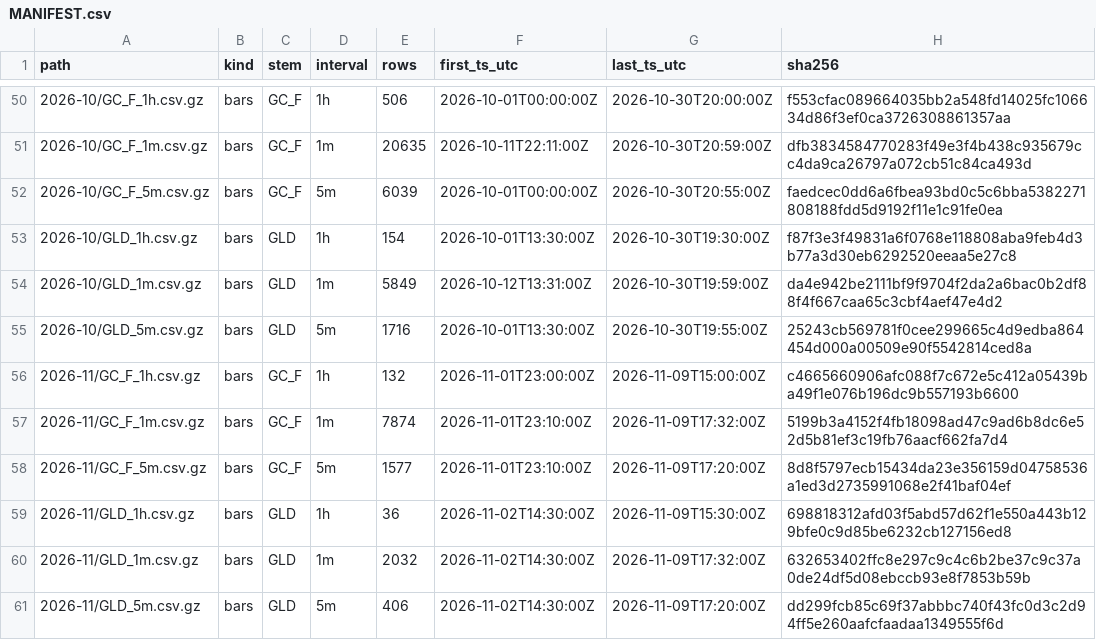
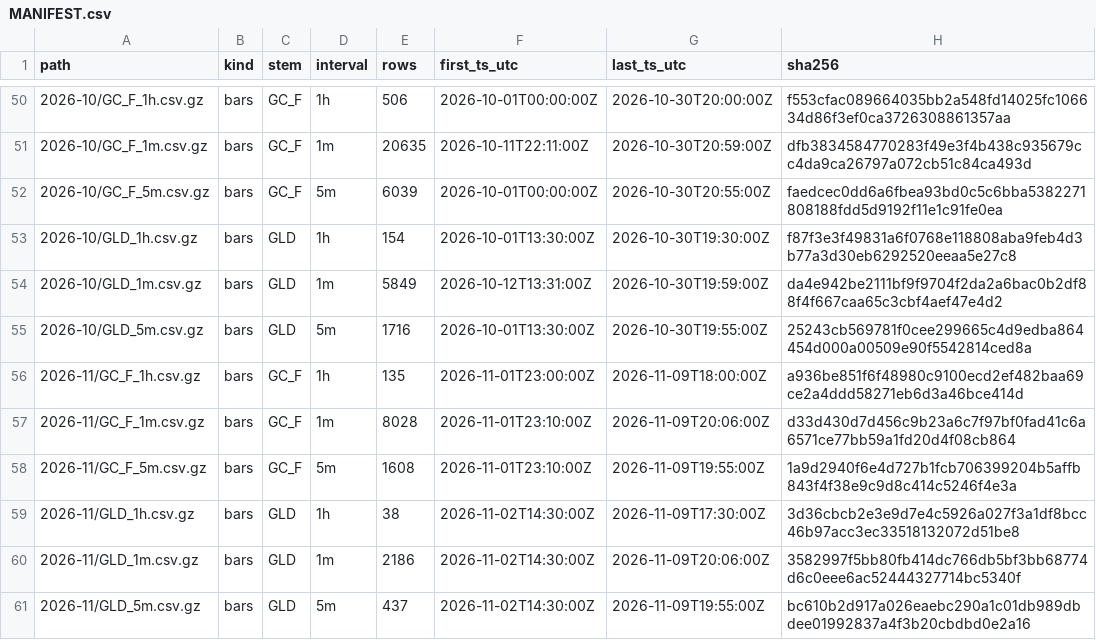
Before and after one commit to flodesgg/paper-lab, a CSV file: data_archive/MANIFEST.csv, drawn as a sheet; only a part is shown, gaps mark what is left out.

```diff
--- a/data_archive/MANIFEST.csv
+++ b/data_archive/MANIFEST.csv
@@ -55,7 +55,7 @@ path,kind,stem,interval,rows,first_ts_utc,last_ts_utc,sha256
 2026-10/GLD_5m.csv.gz,bars,GLD,5m,1716,2026-10-01T13:30:00Z,2026-10-30T19:55:00Z,25243cb569781f0cee299665c4d9edba864454d000a00509e90f5542814ced8a
-2026-11/GC_F_1h.csv.gz,bars,GC_F,1h,132,2026-11-01T23:00:00Z,2026-11-09T15:00:00Z,c4665660906afc088f7c672e5c412a05439ba49f1e076b196dc9b557193b6600
-2026-11/GC_F_1m.csv.gz,bars,GC_F,1m,7874,2026-11-01T23:10:00Z,2026-11-09T17:32:00Z,5199b3a4152f4fb18098ad47c9ad6b8dc6e52d5b81ef3c19fb76aacf662fa7d4
-2026-11/GC_F_5m.csv.gz,bars,GC_F,5m,1577,2026-11-01T23:10:00Z,2026-11-09T17:20:00Z,8d8f5797ecb15434da23e356159d04758536a1ed3d2735991068e2f41baf04ef
-2026-11/GLD_1h.csv.gz,bars,GLD,1h,36,2026-11-02T14:30:00Z,2026-11-09T15:30:00Z,698818312afd03f5abd57d62f1e550a443b129bfe0c9d85be6232cb127156ed8
-2026-11/GLD_1m.csv.gz,bars,GLD,1m,2032,2026-11-02T14:30:00Z,2026-11-09T17:32:00Z,632653402ffc8e297c9c4c6b2be37c9c37a0de24df5d08ebccb93e8f7853b59b
-2026-11/GLD_5m.csv.gz,bars,GLD,5m,406,2026-11-02T14:30:00Z,2026-11-09T17:20:00Z,dd299fcb85c69f37abbbc740f43fc0d3c2d94ff5e260aafcfaadaa1349555f6d
+2026-11/GC_F_1h.csv.gz,bars,GC_F,1h,135,2026-11-01T23:00:00Z,2026-11-09T18:00:00Z,a936be851f6f48980c9100ecd2ef482baa69ce2a4ddd58271eb6d3a46bce414d
+2026-11/GC_F_1m.csv.gz,bars,GC_F,1m,8028,2026-11-01T23:10:00Z,2026-11-09T20:06:00Z,d33d430d7d456c9b23a6c7f97bf0fad41c6a6571ce77bb59a1fd20d4f08cb864
+2026-11/GC_F_5m.csv.gz,bars,GC_F,5m,1608,2026-11-01T23:10:00Z,2026-11-09T19:55:00Z,1a9d2940f6e4d727b1fcb706399204b5affb843f4f38e9c9d8c414c5246f4e3a
+2026-11/GLD_1h.csv.gz,bars,GLD,1h,38,2026-11-02T14:30:00Z,2026-11-09T17:30:00Z,3d36cbcb2e3e9d7e4c5926a027f3a1df8bcc46b97acc3ec33518132072d51be8
+2026-11/GLD_1m.csv.gz,bars,GLD,1m,2186,2026-11-02T14:30:00Z,2026-11-09T20:06:00Z,3582997f5bb80fb414dc766db5bf3bb68774d6c0eee6ac52444327714bc5340f
+2026-11/GLD_5m.csv.gz,bars,GLD,5m,437,2026-11-02T14:30:00Z,2026-11-09T19:55:00Z,bc610b2d917a026eaebc290a1c01db989dbdee01992837a4f3b20cbdbd0e2a16
```
Also changed, not shown: journal/runs.csv.
